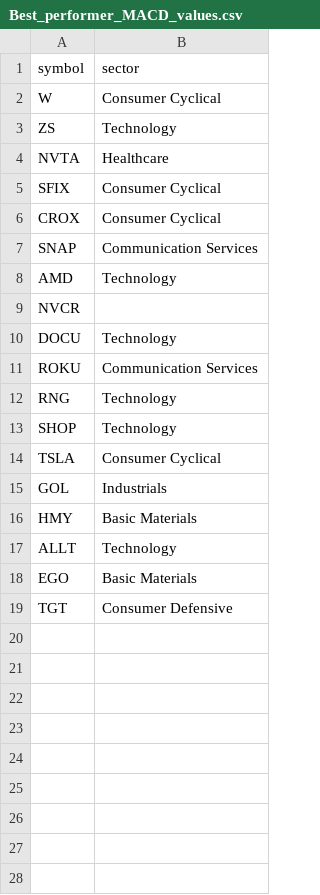
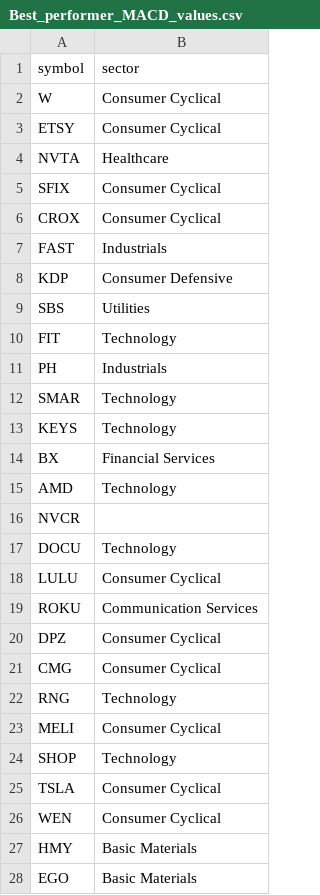
Before and after one commit to wonka929/Revolut_trading, a CSV file: Best_performer_MACD_values.csv, drawn as a sheet; removed rows and columns are numbered as before the commit, all else as after; the diff names each change by its address in the sheet, - before the commit and + after, or states it on an @@ line.

```diff
--- a/Best_performer_MACD_values.csv
+++ b/Best_performer_MACD_values.csv
-row 3: ZS | Technology
+row 3: ETSY | Consumer Cyclical
-row 7: SNAP | Communication Services
+row 7: FAST | Industrials
+row 8: KDP | Consumer Defensive
+row 9: SBS | Utilities
+row 10: FIT | Technology
+row 11: PH | Industrials
+row 12: SMAR | Technology
+row 13: KEYS | Technology
+row 14: BX | Financial Services
+row 18: LULU | Consumer Cyclical
+row 20: DPZ | Consumer Cyclical
+row 21: CMG | Consumer Cyclical
+row 23: MELI | Consumer Cyclical
-row 15: GOL | Industrials
+row 26: WEN | Consumer Cyclical
-row 17: ALLT | Technology
-row 19: TGT | Consumer Defensive
```
Also changed, not shown: best_performers_MACD.csv, 49 other files.
